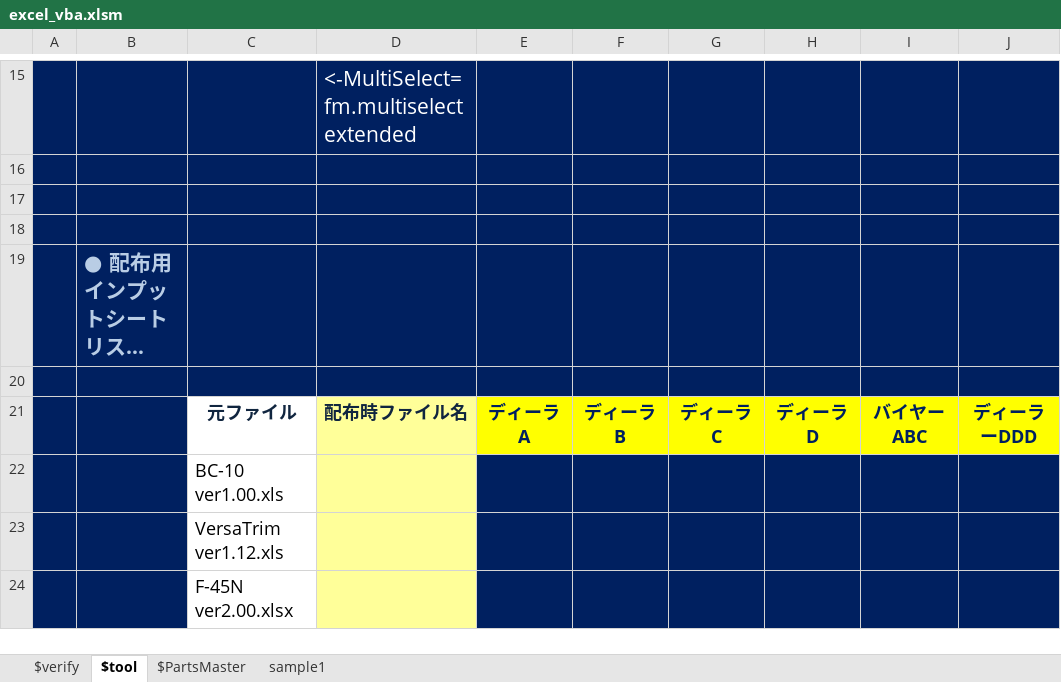
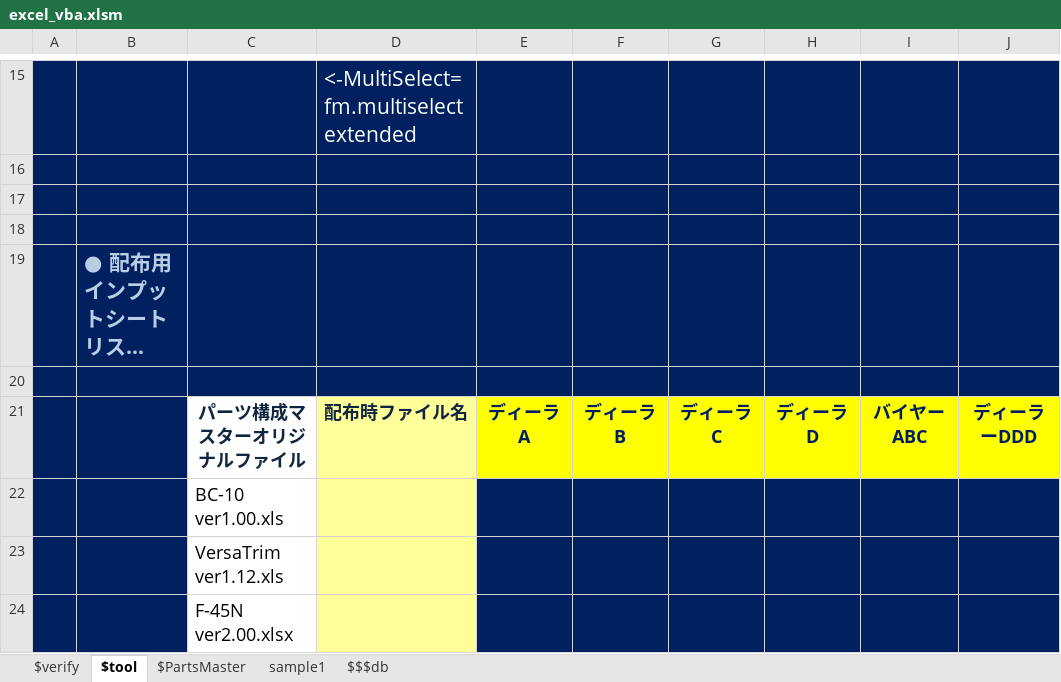
Before and after one commit to okagen/xlsVBA, an Excel workbook: excel_vba.xlsm, sheet $tool, drawn as a sheet; only a part is shown, gaps mark what is left out; long unchanged cells end in …; values as stored, in another font and other column widths than the file's, no borders; charts and pictures and conditional formats not drawn; the diff names each change by its address in the sheet, - before the commit and + after, or states it on an @@ line.

```diff
--- a/excel_vba.xlsm (sheet $tool)
+++ b/excel_vba.xlsm (sheet $tool)
+sheet tab: $$$db
-C21: 元ファイル
+C21: パーツ構成マスターオリジナルファイル
```
Also changed, not shown: sheet sample1, sheet $verify, charts or pictures, 10 other files.
